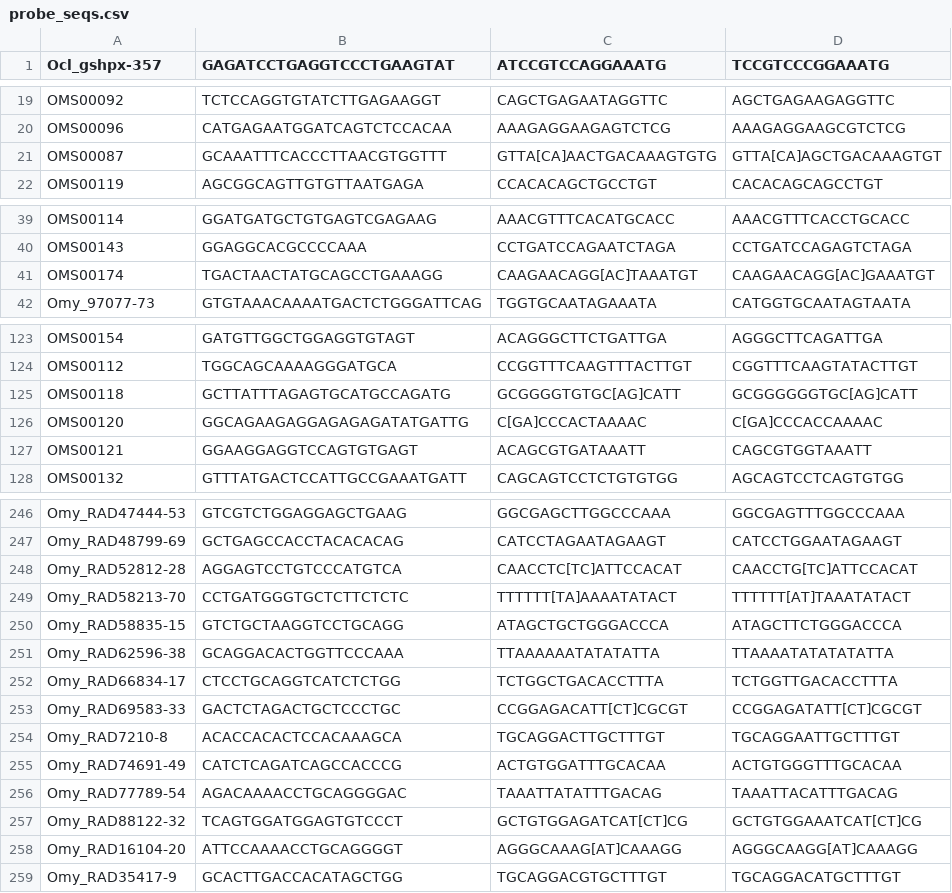
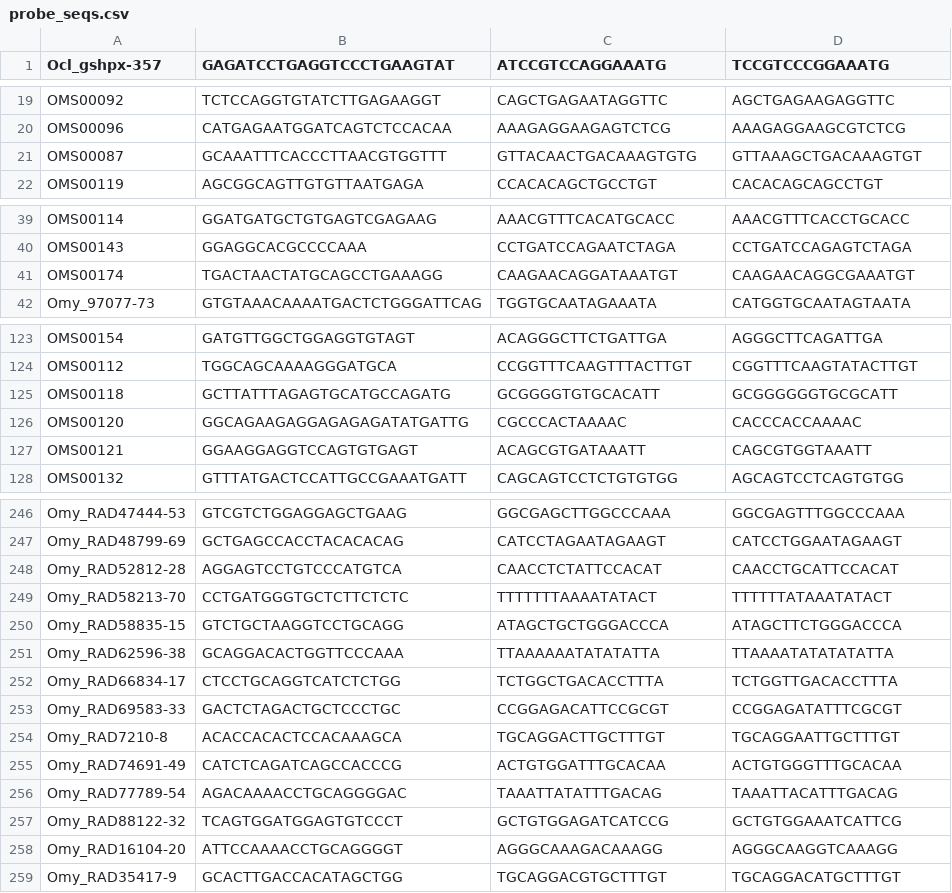
Before and after one commit to david-dayan/Omy_GTseq_markers, a CSV file: GTseq_panel_metadata/probe_seqs.csv, drawn as a sheet; only a part is shown, gaps mark what is left out; the diff covers the shown part only.

```diff
--- a/GTseq_panel_metadata/probe_seqs.csv
+++ b/GTseq_panel_metadata/probe_seqs.csv
@@ -20,3 +20,3 @@ OMS00092	TCTCCAGGTGTATCTTGAGAAGGT	CAGCTGAGAATAGGTTC	AGCTGAGAAGAGGTTC
 OMS00096	CATGAGAATGGATCAGTCTCCACAA	AAAGAGGAAGAGTCTCG	AAAGAGGAAGCGTCTCG
-OMS00087	GCAAATTTCACCCTTAACGTGGTTT	GTTA[CA]AACTGACAAAGTGTG	GTTA[CA]AGCTGACAAAGTGT
+OMS00087	GCAAATTTCACCCTTAACGTGGTTT	GTTACAACTGACAAAGTGTG	GTTAAAGCTGACAAAGTGT
 OMS00119	AGCGGCAGTTGTGTTAATGAGA	CCACACAGCTGCCTGT	CACACAGCAGCCTGT
@@ -40,3 +40,3 @@ OMS00114	GGATGATGCTGTGAGTCGAGAAG	AAACGTTTCACATGCACC	AAACGTTTCACCTGCACC
 OMS00143	GGAGGCACGCCCCAAA	CCTGATCCAGAATCTAGA	CCTGATCCAGAGTCTAGA
-OMS00174	TGACTAACTATGCAGCCTGAAAGG	CAAGAACAGG[AC]TAAATGT	CAAGAACAGG[AC]GAAATGT
+OMS00174	TGACTAACTATGCAGCCTGAAAGG	CAAGAACAGGATAAATGT	CAAGAACAGGCGAAATGT
 Omy_97077-73	GTGTAAACAAAATGACTCTGGGATTCAG	TGGTGCAATAGAAATA	CATGGTGCAATAGTAATA
@@ -124,4 +124,4 @@ OMS00154	GATGTTGGCTGGAGGTGTAGT	ACAGGGCTTCTGATTGA	AGGGCTTCAGATTGA
 OMS00112	TGGCAGCAAAAGGGATGCA	CCGGTTTCAAGTTTACTTGT	CGGTTTCAAGTATACTTGT
-OMS00118	GCTTATTTAGAGTGCATGCCAGATG	GCGGGGTGTGC[AG]CATT	GCGGGGGGTGC[AG]CATT
-OMS00120	GGCAGAAGAGGAGAGAGATATGATTG	C[GA]CCCACTAAAAC	C[GA]CCCACCAAAAC
+OMS00118	GCTTATTTAGAGTGCATGCCAGATG	GCGGGGTGTGCACATT	GCGGGGGGTGCGCATT
+OMS00120	GGCAGAAGAGGAGAGAGATATGATTG	CGCCCACTAAAAC	CACCCACCAAAAC
 OMS00121	GGAAGGAGGTCCAGTGTGAGT	ACAGCGTGATAAATT	CAGCGTGGTAAATT
@@ -247,4 +247,4 @@ Omy_RAD47444-53	GTCGTCTGGAGGAGCTGAAG	GGCGAGCTTGGCCCAAA	GGCGAGTTTGGCCCAAA
 Omy_RAD48799-69	GCTGAGCCACCTACACACAG	CATCCTAGAATAGAAGT	CATCCTGGAATAGAAGT
-Omy_RAD52812-28	AGGAGTCCTGTCCCATGTCA	CAACCTC[TC]ATTCCACAT	CAACCTG[TC]ATTCCACAT
-Omy_RAD58213-70	CCTGATGGGTGCTCTTCTCTC	TTTTTT[TA]AAAATATACT	TTTTTT[AT]TAAATATACT
+Omy_RAD52812-28	AGGAGTCCTGTCCCATGTCA	CAACCTCTATTCCACAT	CAACCTGCATTCCACAT
+Omy_RAD58213-70	CCTGATGGGTGCTCTTCTCTC	TTTTTTTAAAATATACT	TTTTTTATAAATATACT
 Omy_RAD58835-15	GTCTGCTAAGGTCCTGCAGG	ATAGCTGCTGGGACCCA	ATAGCTTCTGGGACCCA
@@ -252,3 +252,3 @@ Omy_RAD62596-38	GCAGGACACTGGTTCCCAAA	TTAAAAAATATATATTA	TTAAAATATATATATTA
 Omy_RAD66834-17	CTCCTGCAGGTCATCTCTGG	TCTGGCTGACACCTTTA	TCTGGTTGACACCTTTA
-Omy_RAD69583-33	GACTCTAGACTGCTCCCTGC	CCGGAGACATT[CT]CGCGT	CCGGAGATATT[CT]CGCGT
+Omy_RAD69583-33	GACTCTAGACTGCTCCCTGC	CCGGAGACATTCCGCGT	CCGGAGATATTTCGCGT
 Omy_RAD7210-8	ACACCACACTCCACAAAGCA	TGCAGGACTTGCTTTGT	TGCAGGAATTGCTTTGT
@@ -256,4 +256,4 @@ Omy_RAD74691-49	CATCTCAGATCAGCCACCCG	ACTGTGGATTTGCACAA	ACTGTGGGTTTGCACAA
 Omy_RAD77789-54	AGACAAAACCTGCAGGGGAC	TAAATTATATTTGACAG	TAAATTACATTTGACAG
-Omy_RAD88122-32	TCAGTGGATGGAGTGTCCCT	GCTGTGGAGATCAT[CT]CG	GCTGTGGAAATCAT[CT]CG
-Omy_RAD16104-20	ATTCCAAAACCTGCAGGGGT	AGGGCAAAG[AT]CAAAGG	AGGGCAAGG[AT]CAAAGG
+Omy_RAD88122-32	TCAGTGGATGGAGTGTCCCT	GCTGTGGAGATCATCCG	GCTGTGGAAATCATTCG
+Omy_RAD16104-20	ATTCCAAAACCTGCAGGGGT	AGGGCAAAGACAAAGG	AGGGCAAGGTCAAAGG
 Omy_RAD35417-9	GCACTTGACCACATAGCTGG	TGCAGGACGTGCTTTGT	TGCAGGACATGCTTTGT
```
Also changed, not shown: 11 edited cells elsewhere in this file, 14 other files.
